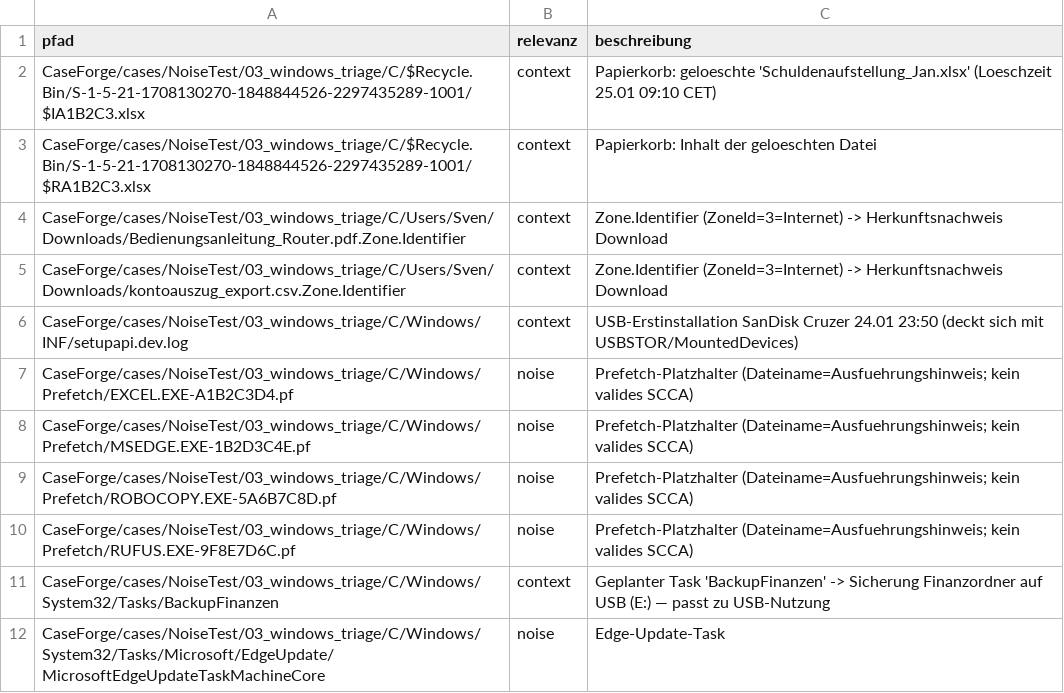
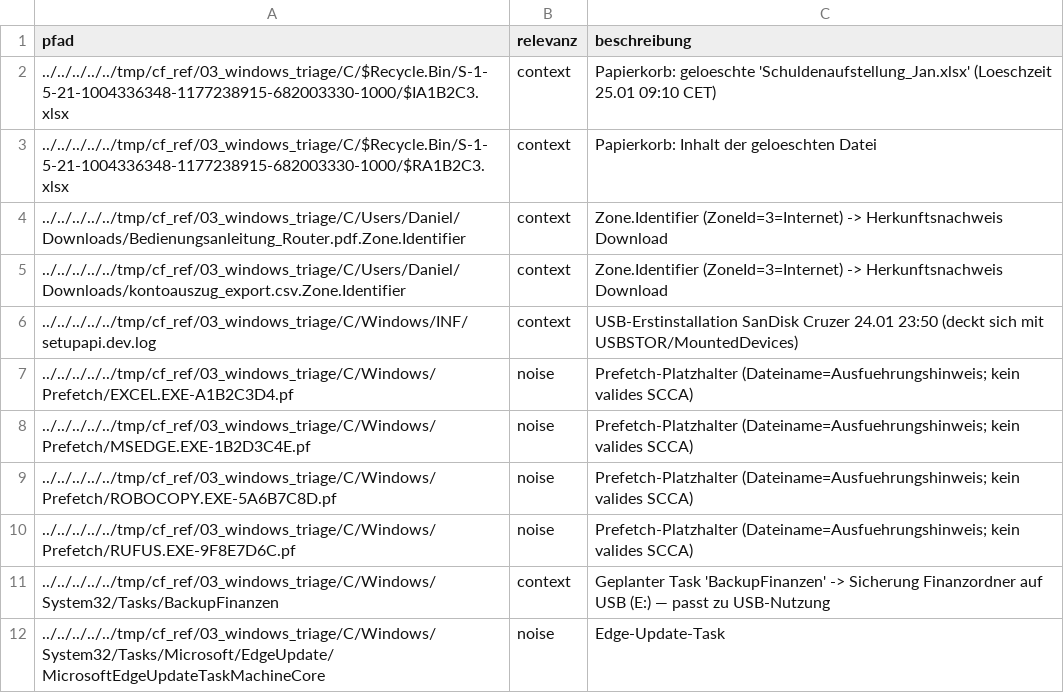
Before and after one commit to mb4n6/Operation-Waldweg, a CSV file: Operation_Waldweg/06_master/Windows_Artefakte_Manifest.csv, drawn as a sheet.

```diff
--- a/Operation_Waldweg/06_master/Windows_Artefakte_Manifest.csv
+++ b/Operation_Waldweg/06_master/Windows_Artefakte_Manifest.csv
@@ -1,12 +1,12 @@
 pfad,relevanz,beschreibung
-CaseForge/cases/NoiseTest/03_windows_triage/C/$Recycle.Bin/S-1-5-21-1708130270-1848844526-2297435289-1001/$IA1B2C3.xlsx,context,Papierkorb: geloeschte 'Schuldenaufstellung_Jan.xlsx' (Loeschzeit 25.01 09:10 CET)
-CaseForge/cases/NoiseTest/03_windows_triage/C/$Recycle.Bin/S-1-5-21-1708130270-1848844526-2297435289-1001/$RA1B2C3.xlsx,context,Papierkorb: Inhalt der geloeschten Datei
-CaseForge/cases/NoiseTest/03_windows_triage/C/Users/Sven/Downloads/Bedienungsanleitung_Router.pdf.Zone.Identifier,context,Zone.Identifier (ZoneId=3=Internet) -> Herkunftsnachweis Download
-CaseForge/cases/NoiseTest/03_windows_triage/C/Users/Sven/Downloads/kontoauszug_export.csv.Zone.Identifier,context,Zone.Identifier (ZoneId=3=Internet) -> Herkunftsnachweis Download
-CaseForge/cases/NoiseTest/03_windows_triage/C/Windows/INF/setupapi.dev.log,context,USB-Erstinstallation SanDisk Cruzer 24.01 23:50 (deckt sich mit USBSTOR/MountedDevices)
-CaseForge/cases/NoiseTest/03_windows_triage/C/Windows/Prefetch/EXCEL.EXE-A1B2C3D4.pf,noise,Prefetch-Platzhalter (Dateiname=Ausfuehrungshinweis; kein valides SCCA)
-CaseForge/cases/NoiseTest/03_windows_triage/C/Windows/Prefetch/MSEDGE.EXE-1B2D3C4E.pf,noise,Prefetch-Platzhalter (Dateiname=Ausfuehrungshinweis; kein valides SCCA)
-CaseForge/cases/NoiseTest/03_windows_triage/C/Windows/Prefetch/ROBOCOPY.EXE-5A6B7C8D.pf,noise,Prefetch-Platzhalter (Dateiname=Ausfuehrungshinweis; kein valides SCCA)
-CaseForge/cases/NoiseTest/03_windows_triage/C/Windows/Prefetch/RUFUS.EXE-9F8E7D6C.pf,noise,Prefetch-Platzhalter (Dateiname=Ausfuehrungshinweis; kein valides SCCA)
-CaseForge/cases/NoiseTest/03_windows_triage/C/Windows/System32/Tasks/BackupFinanzen,context,Geplanter Task 'BackupFinanzen' -> Sicherung Finanzordner auf USB (E:) — passt zu USB-Nutzung
-CaseForge/cases/NoiseTest/03_windows_triage/C/Windows/System32/Tasks/Microsoft/EdgeUpdate/MicrosoftEdgeUpdateTaskMachineCore,noise,Edge-Update-Task
+../../../../../tmp/cf_ref/03_windows_triage/C/$Recycle.Bin/S-1-5-21-1004336348-1177238915-682003330-1000/$IA1B2C3.xlsx,context,Papierkorb: geloeschte 'Schuldenaufstellung_Jan.xlsx' (Loeschzeit 25.01 09:10 CET)
+../../../../../tmp/cf_ref/03_windows_triage/C/$Recycle.Bin/S-1-5-21-1004336348-1177238915-682003330-1000/$RA1B2C3.xlsx,context,Papierkorb: Inhalt der geloeschten Datei
+../../../../../tmp/cf_ref/03_windows_triage/C/Users/Daniel/Downloads/Bedienungsanleitung_Router.pdf.Zone.Identifier,context,Zone.Identifier (ZoneId=3=Internet) -> Herkunftsnachweis Download
+../../../../../tmp/cf_ref/03_windows_triage/C/Users/Daniel/Downloads/kontoauszug_export.csv.Zone.Identifier,context,Zone.Identifier (ZoneId=3=Internet) -> Herkunftsnachweis Download
+../../../../../tmp/cf_ref/03_windows_triage/C/Windows/INF/setupapi.dev.log,context,USB-Erstinstallation SanDisk Cruzer 24.01 23:50 (deckt sich mit USBSTOR/MountedDevices)
+../../../../../tmp/cf_ref/03_windows_triage/C/Windows/Prefetch/EXCEL.EXE-A1B2C3D4.pf,noise,Prefetch-Platzhalter (Dateiname=Ausfuehrungshinweis; kein valides SCCA)
+../../../../../tmp/cf_ref/03_windows_triage/C/Windows/Prefetch/MSEDGE.EXE-1B2D3C4E.pf,noise,Prefetch-Platzhalter (Dateiname=Ausfuehrungshinweis; kein valides SCCA)
+../../../../../tmp/cf_ref/03_windows_triage/C/Windows/Prefetch/ROBOCOPY.EXE-5A6B7C8D.pf,noise,Prefetch-Platzhalter (Dateiname=Ausfuehrungshinweis; kein valides SCCA)
+../../../../../tmp/cf_ref/03_windows_triage/C/Windows/Prefetch/RUFUS.EXE-9F8E7D6C.pf,noise,Prefetch-Platzhalter (Dateiname=Ausfuehrungshinweis; kein valides SCCA)
+../../../../../tmp/cf_ref/03_windows_triage/C/Windows/System32/Tasks/BackupFinanzen,context,Geplanter Task 'BackupFinanzen' -> Sicherung Finanzordner auf USB (E:) — passt zu USB-Nutzung
+../../../../../tmp/cf_ref/03_windows_triage/C/Windows/System32/Tasks/Microsoft/EdgeUpdate/MicrosoftEdgeUpdateTaskMachineCore,noise,Edge-Update-Task
```
Also changed, not shown: Operation_Waldweg/06_master/App_Skeletons_Manifest.csv, Operation_Waldweg/06_master/Master_Timeline.csv, 1 other file.
